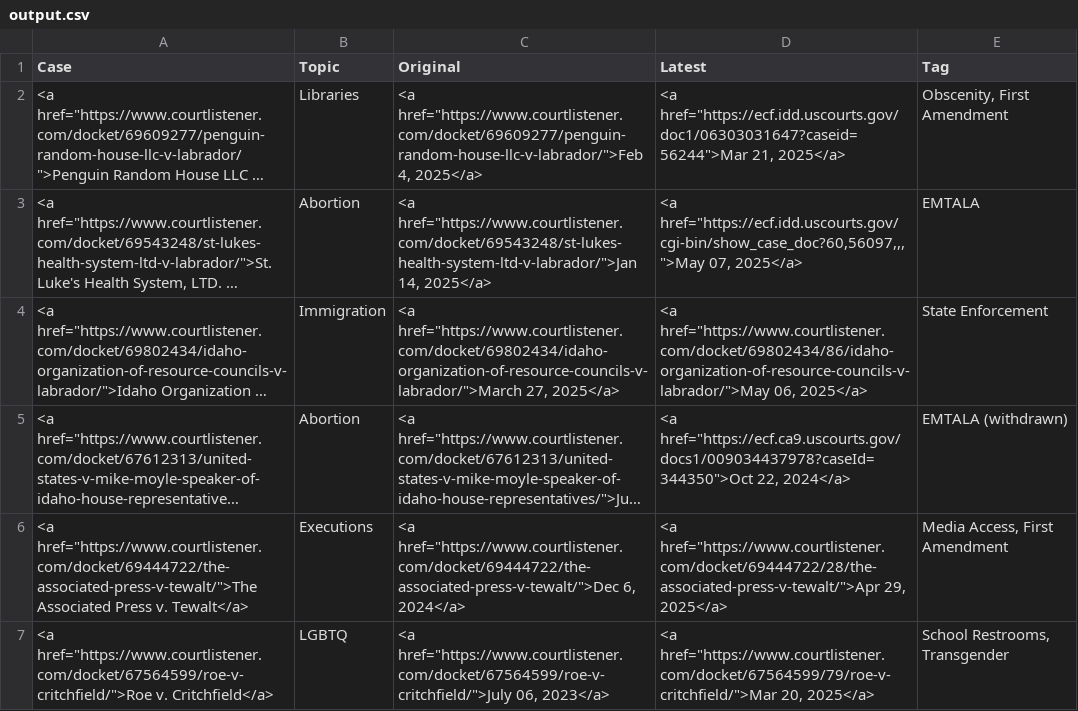
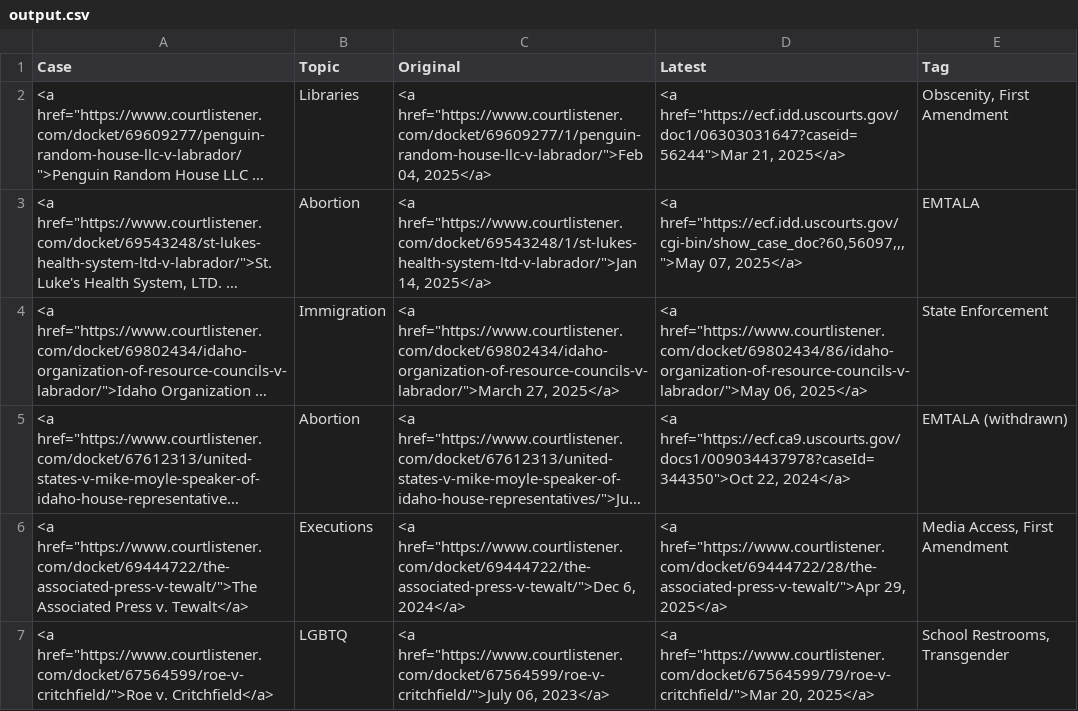
Before and after one commit to loganfinney27/IR-Court-Tracker, a CSV file: output.csv, drawn as a sheet; long unchanged cells end in …; the diff names each change by its address in the sheet, - before the commit and + after, or states it on an @@ line.

```diff
--- a/output.csv
+++ b/output.csv
-C2 (Original): <a href="https://www.courtlistener.com/docket/69609277/penguin-random-house-llc-v-labrador/">Feb 4, 2025</a>
+C2 (Original): <a href="https://www.courtlistener.com/docket/69609277/1/penguin-random-house-llc-v-labrador/">Feb 04, 2025</a>
-C3 (Original): <a href="https://www.courtlistener.com/docket/69543248/st-lukes-health-system-ltd-v-labrador/">Jan 14, 2025</a>
+C3 (Original): <a href="https://www.courtlistener.com/docket/69543248/1/st-lukes-health-system-ltd-v-labrador/">Jan 14, 2025</a>
```
Also changed, not shown: 1 other file.
